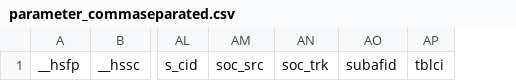
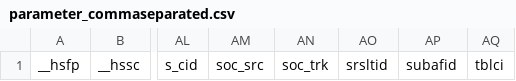
Before and after one commit to henkisdabro/platform-url-click-id-parameters, a CSV file: parameter_commaseparated.csv, drawn as a sheet; only a part is shown, gaps mark what is left out; the diff names each change by its address in the sheet, - before the commit and + after, or states it on an @@ line.

Commit message:
add srsltid param to all files

```diff
--- a/parameter_commaseparated.csv
+++ b/parameter_commaseparated.csv
+column AO, row 1: srsltid
```
Also changed, not shown: 2 other files.
